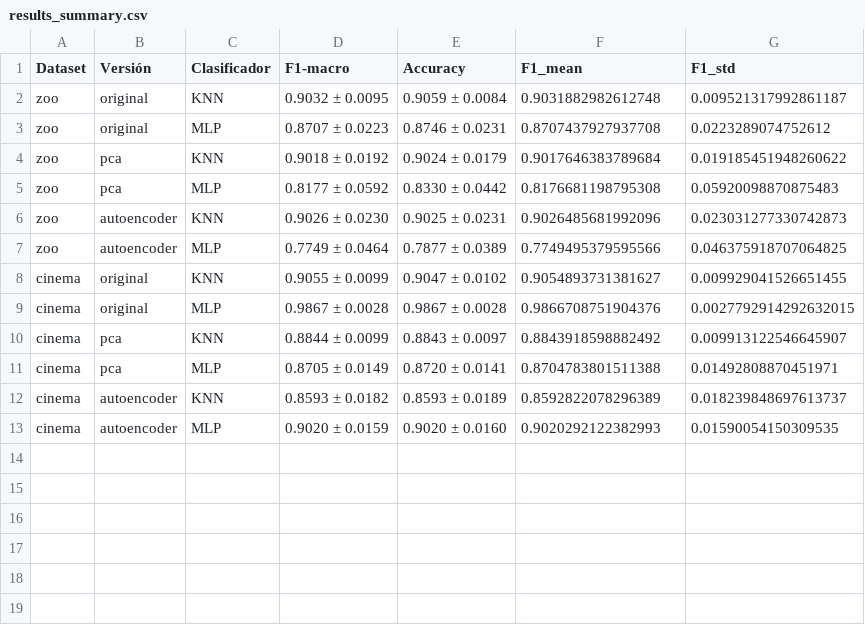
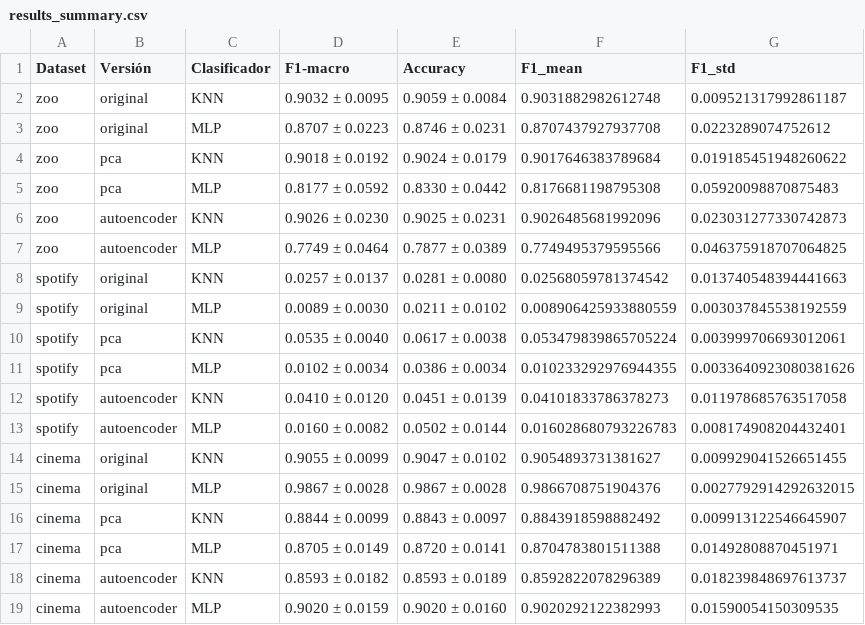
Before and after one commit to JBLOZ/IA, a CSV file: 3erAnyo/1erCuatri/fundamentos_de_aprendizaje_automatico/practicas/practica_03/results_summary.csv, drawn as a sheet; the diff names each change by its address in the sheet, - before the commit and + after, or states it on an @@ line.

```diff
--- a/3erAnyo/1erCuatri/fundamentos_de_aprendizaje_automatico/practicas/practica_03/results_summary.csv
+++ b/3erAnyo/1erCuatri/fundamentos_de_aprendizaje_automatico/practicas/practica_03/results_summary.csv
+row 8: spotify | original | KNN | 0.0257 ± 0.0137 | 0.0281 ± 0.0080 | 0.02568059781374542 | 0.013740548394441663
+row 9: spotify | original | MLP | 0.0089 ± 0.0030 | 0.0211 ± 0.0102 | 0.008906425933880559 | 0.003037845538192559
+row 10: spotify | pca | KNN | 0.0535 ± 0.0040 | 0.0617 ± 0.0038 | 0.053479839865705224 | 0.003999706693012061
+row 11: spotify | pca | MLP | 0.0102 ± 0.0034 | 0.0386 ± 0.0034 | 0.010233292976944355 | 0.0033640923080381626
+row 12: spotify | autoencoder | KNN | 0.0410 ± 0.0120 | 0.0451 ± 0.0139 | 0.04101833786378273 | 0.011978685763517058
+row 13: spotify | autoencoder | MLP | 0.0160 ± 0.0082 | 0.0502 ± 0.0144 | 0.016028680793226783 | 0.008174908204432401
```
Also changed, not shown: 3erAnyo/1erCuatri/fundamentos_de_aprendizaje_automatico/practicas/practica_03/results_f1_by_fold.csv, 3erAnyo/1erCuatri/fundamentos_de_aprendizaje_automatico/practicas/practica_03/results_wilcoxon.csv, 13 other files.
